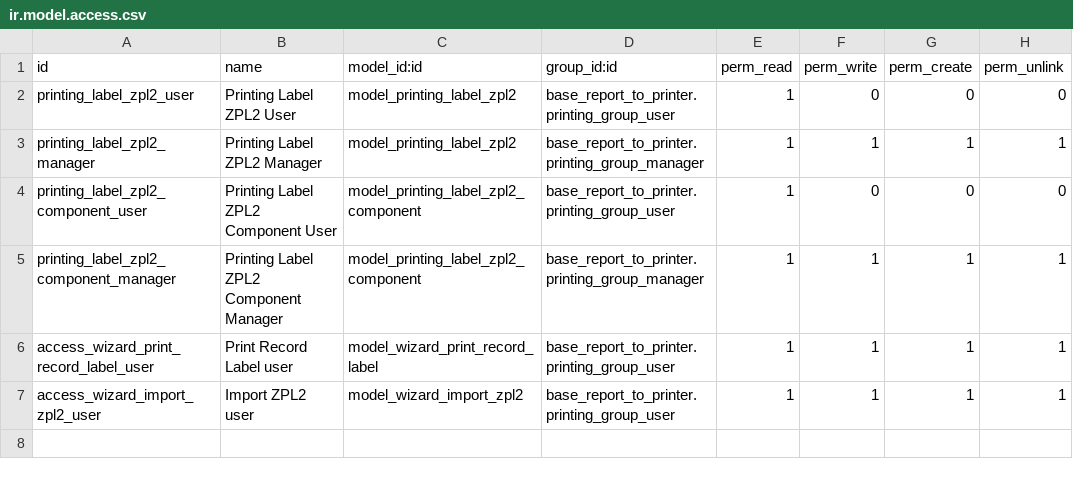
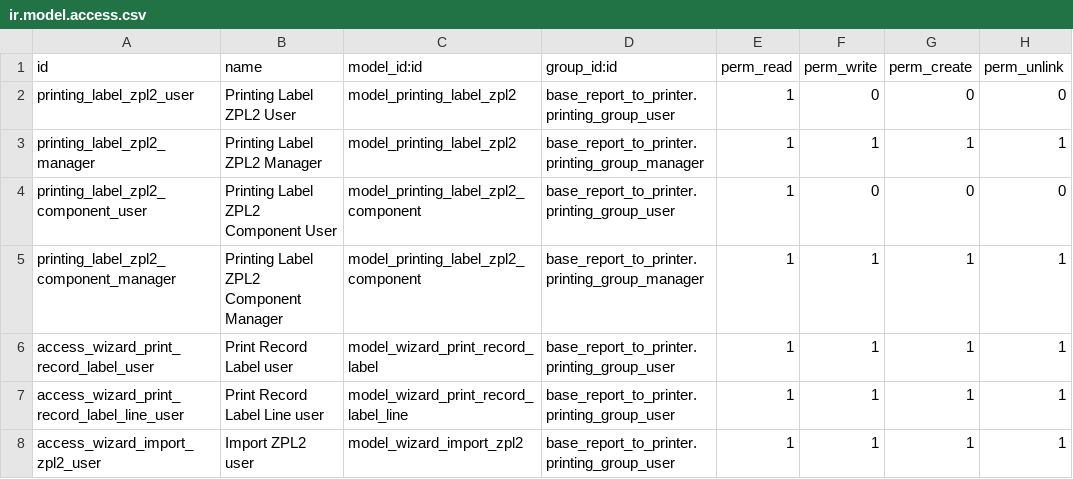
Before and after one commit to gbaumgartner-callino/report-print-send, a CSV file: printer_zpl2/security/ir.model.access.csv, drawn as a sheet.

Commit message:
[FIX] printer zpl2: add missing acl

```diff
--- a/printer_zpl2/security/ir.model.access.csv
+++ b/printer_zpl2/security/ir.model.access.csv
@@ -6,2 +6,3 @@ printing_label_zpl2_component_manager,Printing Label ZPL2 Component Manager,mode
 access_wizard_print_record_label_user,Print Record Label user,model_wizard_print_record_label,base_report_to_printer.printing_group_user,1,1,1,1
+access_wizard_print_record_label_line_user,Print Record Label Line user,model_wizard_print_record_label_line,base_report_to_printer.printing_group_user,1,1,1,1
 access_wizard_import_zpl2_user,Import ZPL2 user,model_wizard_import_zpl2,base_report_to_printer.printing_group_user,1,1,1,1
```
